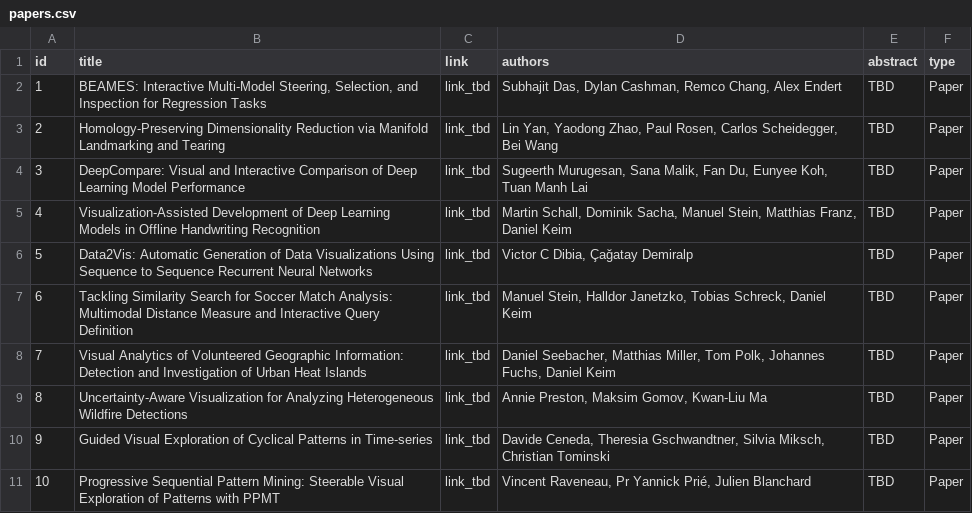
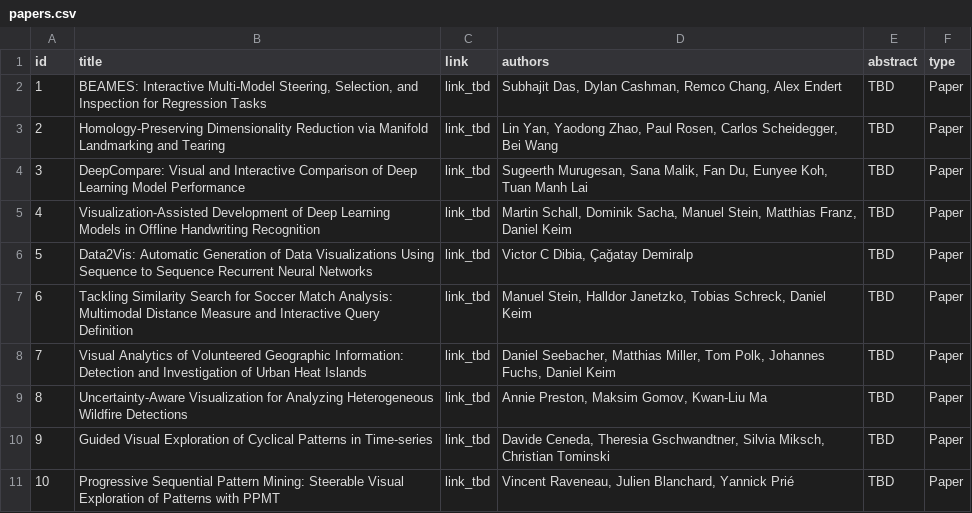
Before and after one commit to visualdatascience/2018, a CSV file: _data/papers.csv, drawn as a sheet.

Commit message:
update author order

```diff
--- a/_data/papers.csv
+++ b/_data/papers.csv
@@ -10,2 +10,2 @@ id,title,link,authors,abstract,type
 9,Guided Visual Exploration of Cyclical Patterns in Time-series,link_tbd,"Davide Ceneda, Theresia Gschwandtner, Silvia Miksch, Christian Tominski",TBD,Paper
-10,Progressive Sequential Pattern Mining: Steerable Visual Exploration of Patterns with PPMT,link_tbd,"Vincent Raveneau, Pr Yannick Prié, Julien Blanchard",TBD,Paper
+10,Progressive Sequential Pattern Mining: Steerable Visual Exploration of Patterns with PPMT,link_tbd,"Vincent Raveneau, Julien Blanchard, Yannick Prié",TBD,Paper
```
